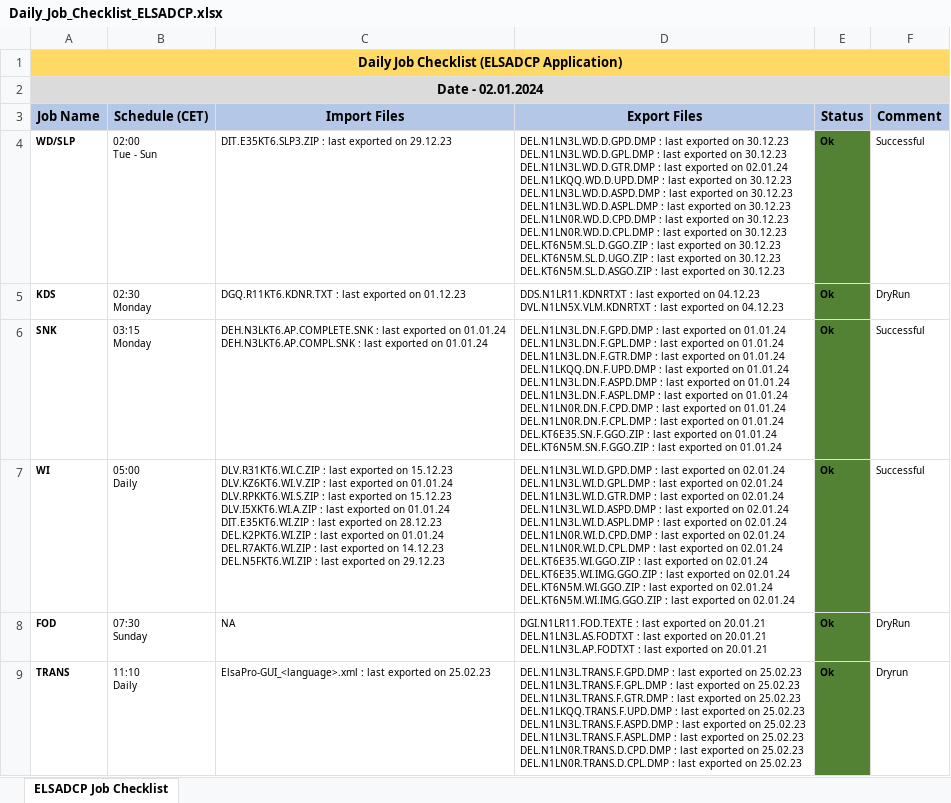
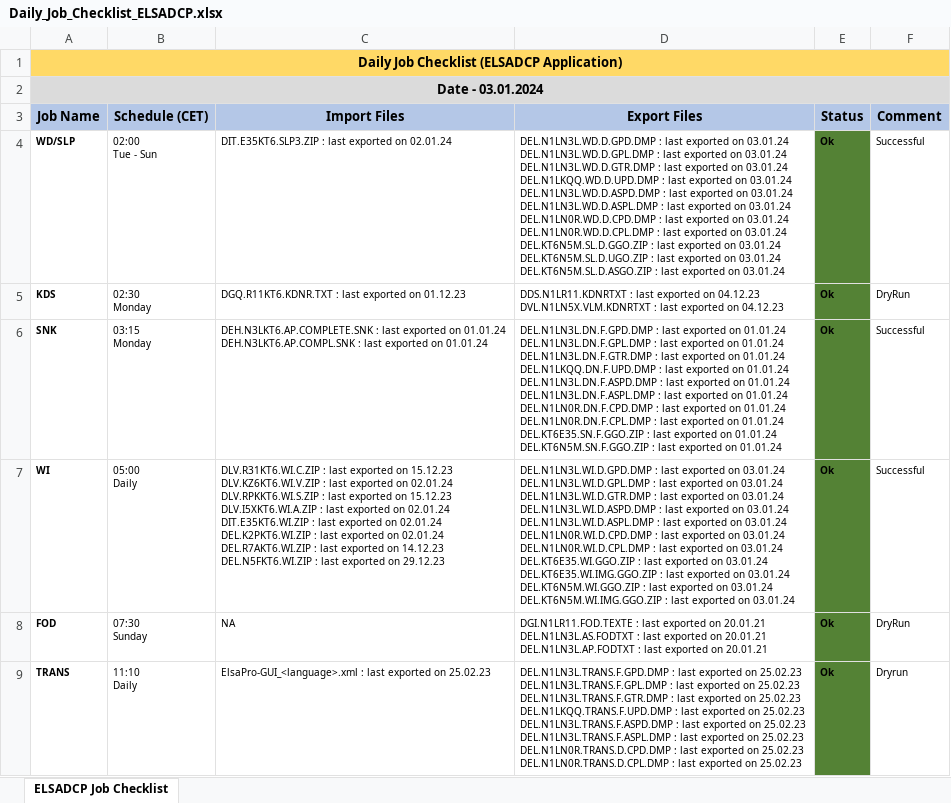
Before and after one commit to mayurcodify/Python_for_Begineers, an Excel workbook: Daily_Job_Checklist_ELSADCP.xlsx, sheet ELSADCP Job Checklist, drawn as a sheet; only a part is shown; values as stored, in another font and other column widths than the file's, no borders; ↵ is a line break in a cell; the diff covers the shown part only; the diff names each change by its address in the sheet, - before the commit and + after, or states it on an @@ line.

Commit message:
Updated on 03.01.24 14:01

```diff
--- a/Daily_Job_Checklist_ELSADCP.xlsx (sheet ELSADCP Job Checklist)
+++ b/Daily_Job_Checklist_ELSADCP.xlsx (sheet ELSADCP Job Checklist)
-A2 (Job Name): Date - 02.01.2024
+A2 (Job Name): Date - 03.01.2024
-C4 (Import Files): …exported on 29.12.23
+C4 (Import Files): …exported on 02.01.24
-D4 (Export Files): …exported on 30.12.23 ↵ DEL.N1LN3L.WD.D.GPL.DMP : last exported on 30.12.23 ↵ DEL.N1LN3L.WD.D.GTR.DMP : last exported on 02.01.24 ↵ DEL.N1LKQQ.WD.D.UPD.DMP : last exported on 30.12.23 ↵ DEL.N1LN3L.WD.D.ASPD.DMP : last exported on 30.12.23 ↵ DEL.N1LN3L.WD.D.ASPL.DMP : last exported on 30.12.23 ↵ DEL.N1LN0R.WD.D.CPD.DMP : last exported on 30.12.23 ↵ DEL.N1LN0R.WD.D.CPL.DMP : last exported on 30.12.23 ↵ DEL.KT6N5M.SL.D.GGO.ZIP : last exported on 30.12.23 ↵ DEL.KT6N5M.SL.D.UGO.ZIP : last exported on 30.12.23 ↵ DEL.KT6N5M.SL.D.ASGO.ZIP : last exported on 30.12.23
+D4 (Export Files): …exported on 03.01.24 ↵ DEL.N1LN3L.WD.D.GPL.DMP : last exported on 03.01.24 ↵ DEL.N1LN3L.WD.D.GTR.DMP : last exported on 03.01.24 ↵ DEL.N1LKQQ.WD.D.UPD.DMP : last exported on 03.01.24 ↵ DEL.N1LN3L.WD.D.ASPD.DMP : last exported on 03.01.24 ↵ DEL.N1LN3L.WD.D.ASPL.DMP : last exported on 03.01.24 ↵ DEL.N1LN0R.WD.D.CPD.DMP : last exported on 03.01.24 ↵ DEL.N1LN0R.WD.D.CPL.DMP : last exported on 03.01.24 ↵ DEL.KT6N5M.SL.D.GGO.ZIP : last exported on 03.01.24 ↵ DEL.KT6N5M.SL.D.UGO.ZIP : last exported on 03.01.24 ↵ DEL.KT6N5M.SL.D.ASGO.ZIP : last exported on 03.01.24
-C7 (Import Files): …exported on 01.01.24 ↵ DLV.RPKKT6.WI.S.ZIP : last exported on 15.12.23 ↵ DLV.I5XKT6.WI.A.ZIP : last exported on 01.01.24 ↵ DIT.E35KT6.WI.ZIP : last exported on 28.12.23 ↵ DEL.K2PKT6.WI.ZIP : last exported on 01.01.24 ↵ DEL.R7AKT6.WI.ZIP :…
+C7 (Import Files): …exported on 02.01.24 ↵ DLV.RPKKT6.WI.S.ZIP : last exported on 15.12.23 ↵ DLV.I5XKT6.WI.A.ZIP : last exported on 02.01.24 ↵ DIT.E35KT6.WI.ZIP : last exported on 02.01.24 ↵ DEL.K2PKT6.WI.ZIP : last exported on 02.01.24 ↵ DEL.R7AKT6.WI.ZIP :…
-D7 (Export Files): …exported on 02.01.24 ↵ DEL.N1LN3L.WI.D.GPL.DMP : last exported on 02.01.24 ↵ DEL.N1LN3L.WI.D.GTR.DMP : last exported on 02.01.24 ↵ DEL.N1LN3L.WI.D.ASPD.DMP : last exported on 02.01.24 ↵ DEL.N1LN3L.WI.D.ASPL.DMP : last exported on 02.01.24 ↵ DEL.N1LN0R.WI.D.CPD.DMP : last exported on 02.01.24 ↵ DEL.N1LN0R.WI.D.CPL.DMP : last exported on 02.01.24 ↵ DEL.KT6E35.WI.GGO.ZIP : last exported on 02.01.24 ↵ DEL.KT6E35.WI.IMG.GGO.ZIP : last exported on 02.01.24 ↵ DEL.KT6N5M.WI.GGO.ZIP : last exported on 02.01.24 ↵ DEL.KT6N5M.WI.IMG.GGO.ZIP : last exported on 02.01.24
+D7 (Export Files): …exported on 03.01.24 ↵ DEL.N1LN3L.WI.D.GPL.DMP : last exported on 03.01.24 ↵ DEL.N1LN3L.WI.D.GTR.DMP : last exported on 03.01.24 ↵ DEL.N1LN3L.WI.D.ASPD.DMP : last exported on 03.01.24 ↵ DEL.N1LN3L.WI.D.ASPL.DMP : last exported on 03.01.24 ↵ DEL.N1LN0R.WI.D.CPD.DMP : last exported on 03.01.24 ↵ DEL.N1LN0R.WI.D.CPL.DMP : last exported on 03.01.24 ↵ DEL.KT6E35.WI.GGO.ZIP : last exported on 03.01.24 ↵ DEL.KT6E35.WI.IMG.GGO.ZIP : last exported on 03.01.24 ↵ DEL.KT6N5M.WI.GGO.ZIP : last exported on 03.01.24 ↵ DEL.KT6N5M.WI.IMG.GGO.ZIP : last exported on 03.01.24
```
Also changed, not shown: 12 edited cells elsewhere in this sheet.
